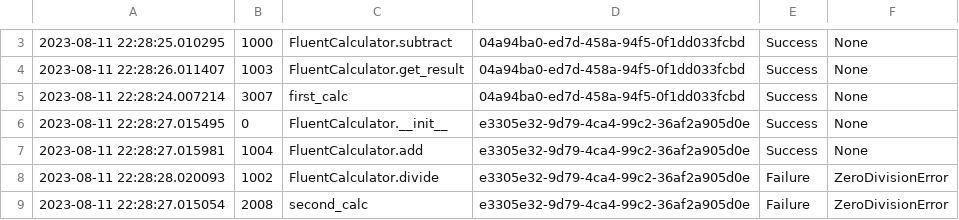
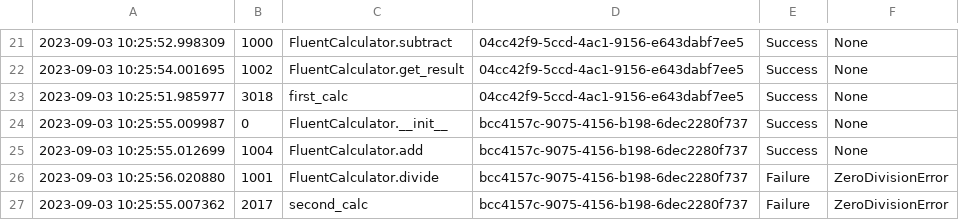
Before and after one commit to oribarilan/oplog, a CSV file: oplogs.csv, drawn as a sheet; only a part is shown, gaps mark what is left out; the diff covers the shown part only.

```diff
--- a/oplogs.csv
+++ b/oplogs.csv
@@ -3,7 +21,7 @@
-2023-08-11 22:28:25.010295,1000,FluentCalculator.subtract,04a94ba0-ed7d-458a-94f5-0f1dd033fcbd,Success,None
-2023-08-11 22:28:26.011407,1003,FluentCalculator.get_result,04a94ba0-ed7d-458a-94f5-0f1dd033fcbd,Success,None
-2023-08-11 22:28:24.007214,3007,first_calc,04a94ba0-ed7d-458a-94f5-0f1dd033fcbd,Success,None
-2023-08-11 22:28:27.015495,0,FluentCalculator.__init__,e3305e32-9d79-4ca4-99c2-36af2a905d0e,Success,None
-2023-08-11 22:28:27.015981,1004,FluentCalculator.add,e3305e32-9d79-4ca4-99c2-36af2a905d0e,Success,None
-2023-08-11 22:28:28.020093,1002,FluentCalculator.divide,e3305e32-9d79-4ca4-99c2-36af2a905d0e,Failure,ZeroDivisionError
-2023-08-11 22:28:27.015054,2008,second_calc,e3305e32-9d79-4ca4-99c2-36af2a905d0e,Failure,ZeroDivisionError
+2023-09-03 10:25:52.998309,1000,FluentCalculator.subtract,04cc42f9-5ccd-4ac1-9156-e643dabf7ee5,Success,None
+2023-09-03 10:25:54.001695,1002,FluentCalculator.get_result,04cc42f9-5ccd-4ac1-9156-e643dabf7ee5,Success,None
+2023-09-03 10:25:51.985977,3018,first_calc,04cc42f9-5ccd-4ac1-9156-e643dabf7ee5,Success,None
+2023-09-03 10:25:55.009987,0,FluentCalculator.__init__,bcc4157c-9075-4156-b198-6dec2280f737,Success,None
+2023-09-03 10:25:55.012699,1004,FluentCalculator.add,bcc4157c-9075-4156-b198-6dec2280f737,Success,None
+2023-09-03 10:25:56.020880,1001,FluentCalculator.divide,bcc4157c-9075-4156-b198-6dec2280f737,Failure,ZeroDivisionError
+2023-09-03 10:25:55.007362,2017,second_calc,bcc4157c-9075-4156-b198-6dec2280f737,Failure,ZeroDivisionError
```
Also changed, not shown: 18 added rows and 4 edited cells elsewhere in this file, 7 other files.
